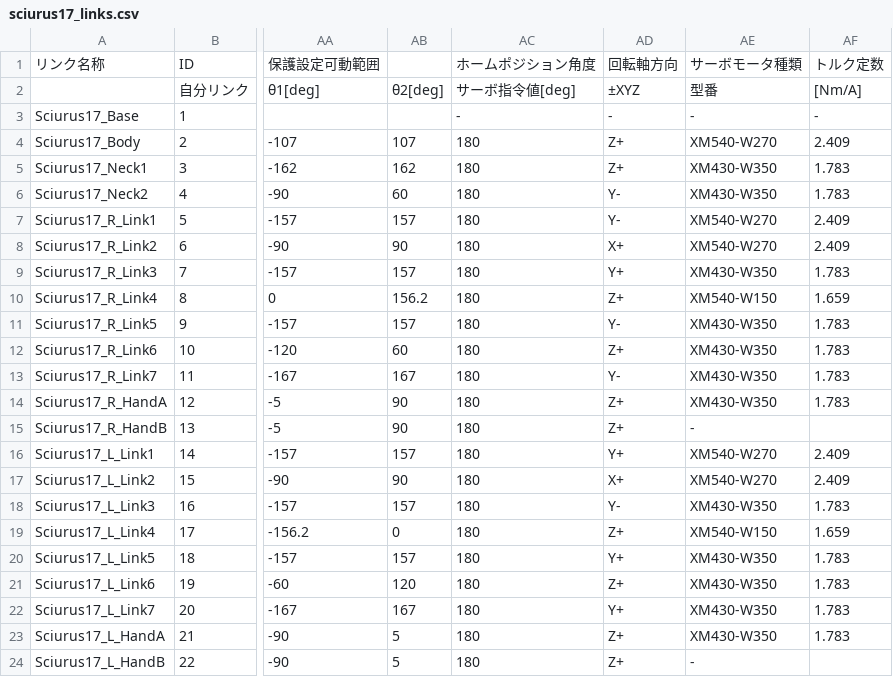
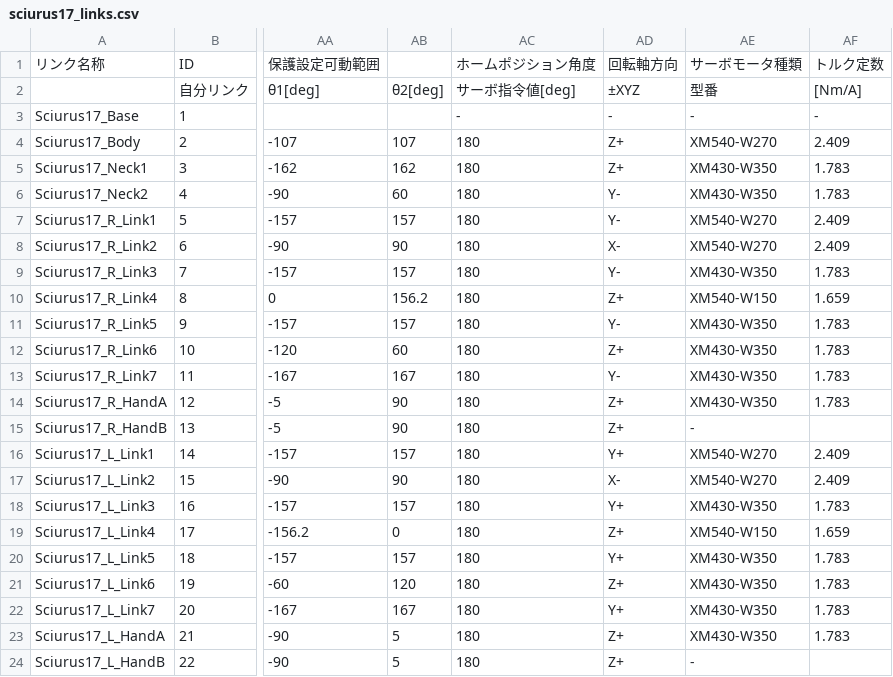
Before and after one commit to rt-net/rt_manipulators_cpp, a CSV file: samples/samples02/config/sciurus17_links.csv, drawn as a sheet; only a part is shown, gaps mark what is left out; the diff names each change by its address in the sheet, - before the commit and + after, or states it on an @@ line.

```diff
--- a/samples/samples02/config/sciurus17_links.csv
+++ b/samples/samples02/config/sciurus17_links.csv
-AD8: X+
+AD8: X-
-AD9: Y+
+AD9: Y-
-AD17: X+
+AD17: X-
-AD18: Y-
+AD18: Y+
```
Also changed, not shown: 3 other files.
